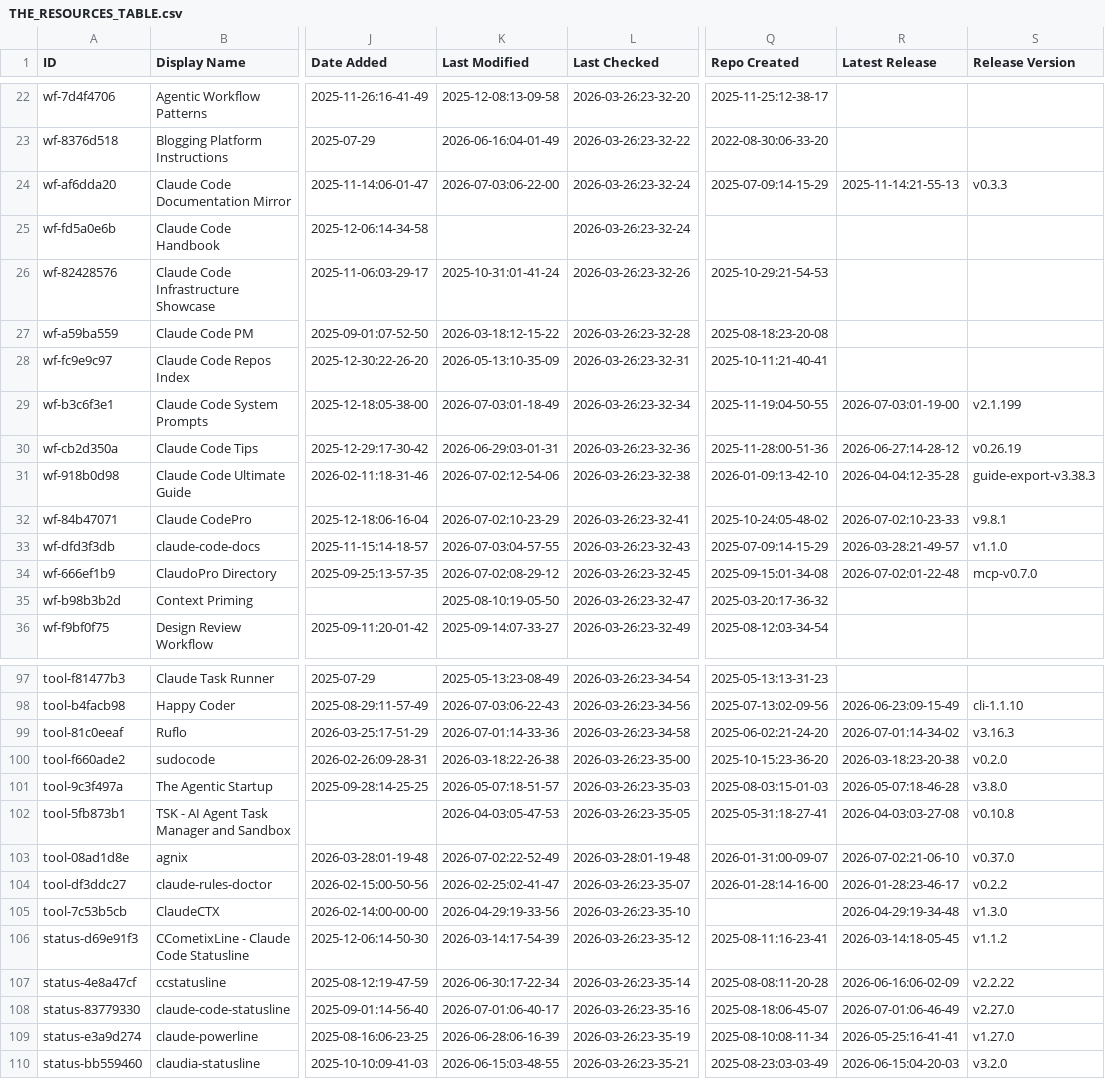
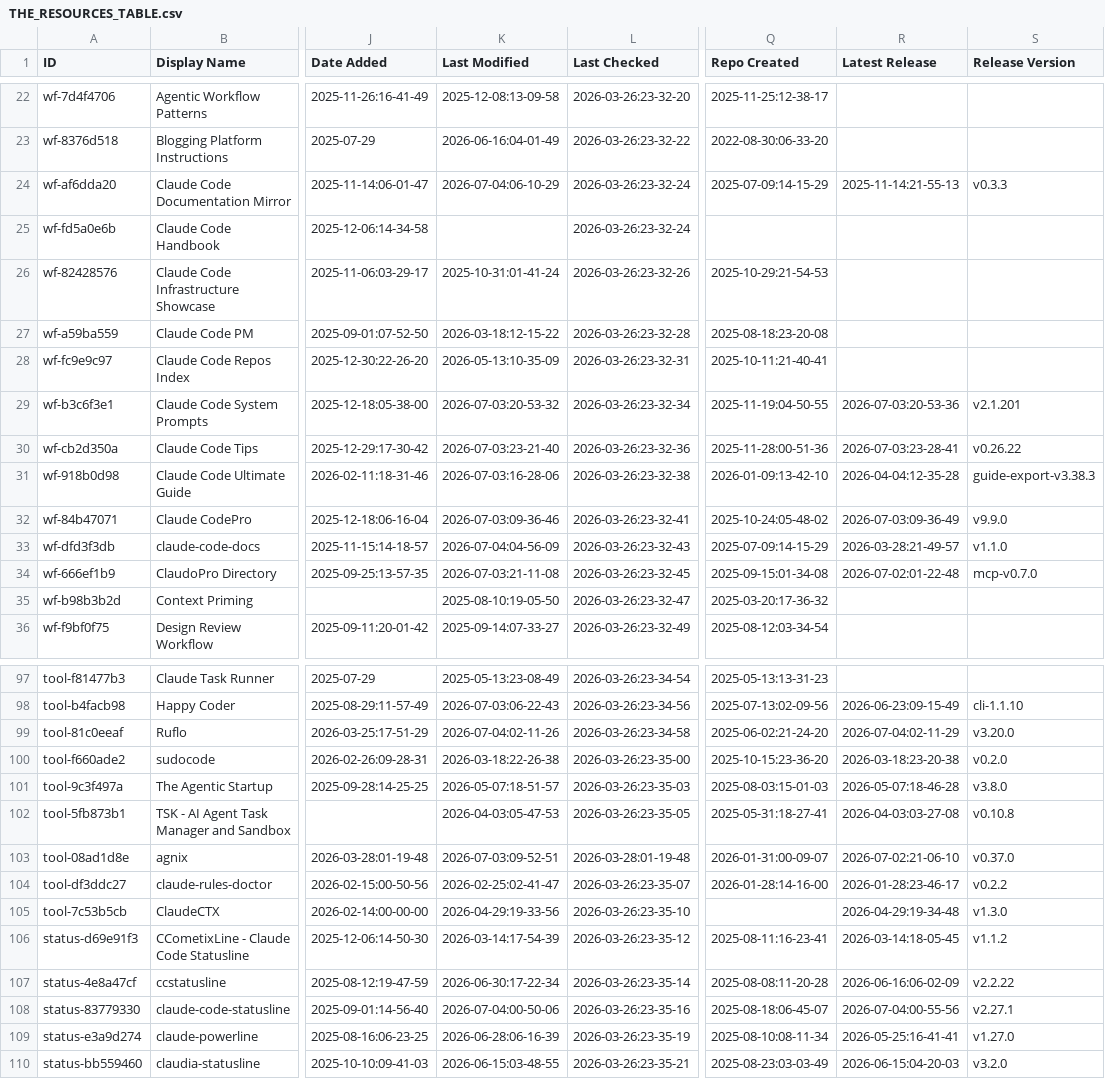
Before and after one commit to younghai/awesome-claude-code, a CSV file: THE_RESOURCES_TABLE.csv, drawn as a sheet; only a part is shown, gaps mark what is left out; the diff covers the shown part only; the diff names each change by its address in the sheet, - before the commit and + after, or states it on an @@ line.

```diff
--- a/THE_RESOURCES_TABLE.csv
+++ b/THE_RESOURCES_TABLE.csv
-K24 (Last Modified): 2026-07-03:06-22-00
+K24 (Last Modified): 2026-07-04:06-10-29
-K29 (Last Modified): 2026-07-03:01-18-49
+K29 (Last Modified): 2026-07-03:20-53-32
-R29 (Latest Release): 2026-07-03:01-19-00
+R29 (Latest Release): 2026-07-03:20-53-36
-S29 (Release Version): v2.1.199
+S29 (Release Version): v2.1.201
-K30 (Last Modified): 2026-06-29:03-01-31
+K30 (Last Modified): 2026-07-03:23-21-40
-R30 (Latest Release): 2026-06-27:14-28-12
+R30 (Latest Release): 2026-07-03:23-28-41
-S30 (Release Version): v0.26.19
+S30 (Release Version): v0.26.22
-K31 (Last Modified): 2026-07-02:12-54-06
+K31 (Last Modified): 2026-07-03:16-28-06
-K32 (Last Modified): 2026-07-02:10-23-29
+K32 (Last Modified): 2026-07-03:09-36-46
-R32 (Latest Release): 2026-07-02:10-23-33
+R32 (Latest Release): 2026-07-03:09-36-49
-S32 (Release Version): v9.8.1
+S32 (Release Version): v9.9.0
-K33 (Last Modified): 2026-07-03:04-57-55
+K33 (Last Modified): 2026-07-04:04-56-09
-K34 (Last Modified): 2026-07-02:08-29-12
+K34 (Last Modified): 2026-07-03:21-11-08
-K99 (Last Modified): 2026-07-01:14-33-36
+K99 (Last Modified): 2026-07-04:02-11-26
-R99 (Latest Release): 2026-07-01:14-34-02
+R99 (Latest Release): 2026-07-04:02-11-29
-S99 (Release Version): v3.16.3
+S99 (Release Version): v3.20.0
-K103 (Last Modified): 2026-07-02:22-52-49
+K103 (Last Modified): 2026-07-03:09-52-51
-K108 (Last Modified): 2026-07-01:06-40-17
+K108 (Last Modified): 2026-07-04:00-50-06
-R108 (Latest Release): 2026-07-01:06-46-49
+R108 (Latest Release): 2026-07-04:00-55-56
-S108 (Release Version): v2.27.0
+S108 (Release Version): v2.27.1
```
Also changed, not shown: 27 edited cells elsewhere in this file.
